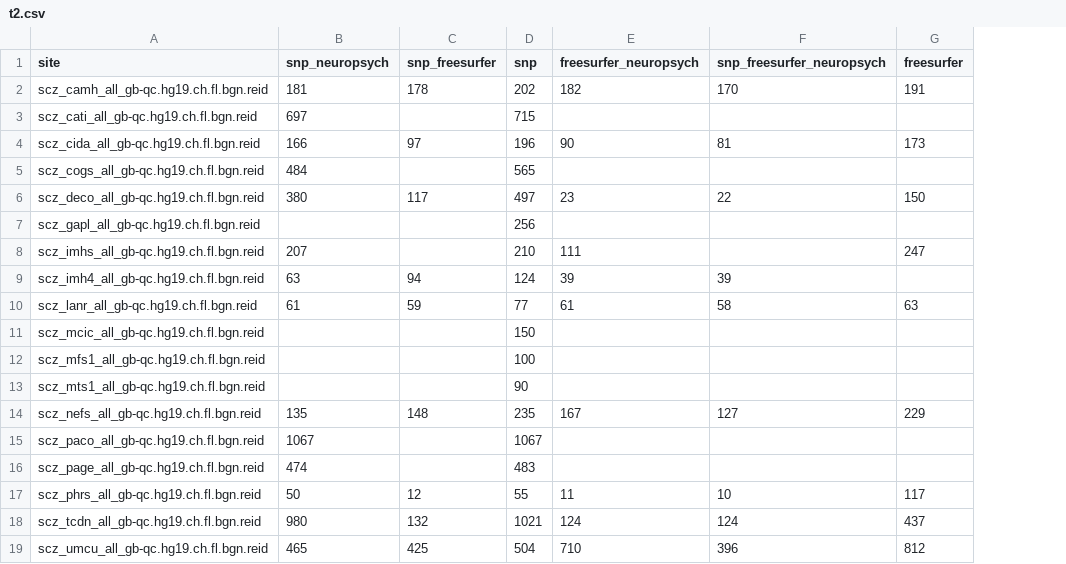
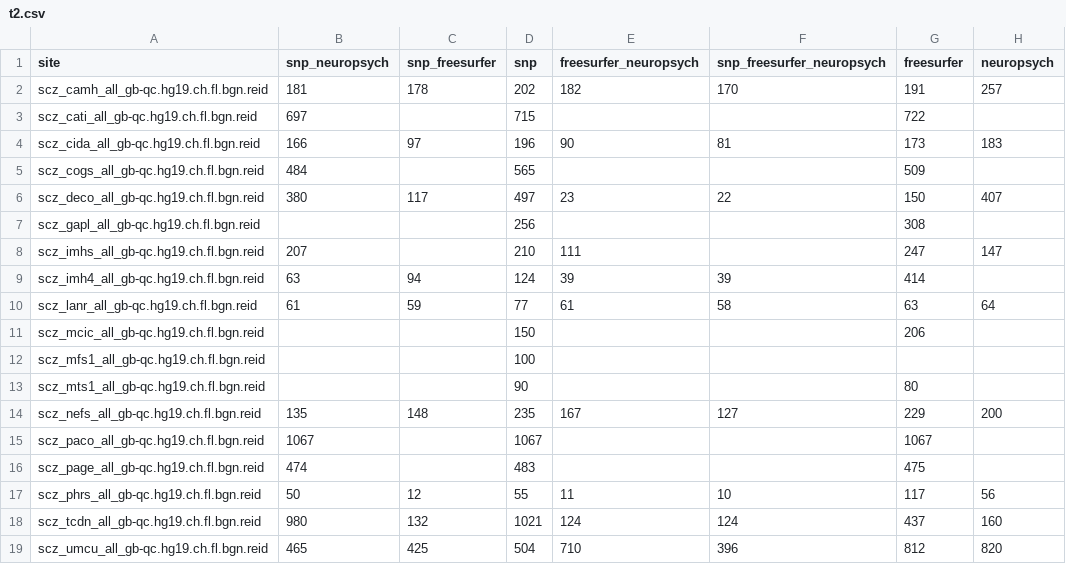
Before and after one commit to kayhan-batmanghelich/genus, a CSV file: t2.csv, drawn as a sheet; the diff names each change by its address in the sheet, - before the commit and + after, or states it on an @@ line.

Commit message:
Update t2.csv

```diff
--- a/t2.csv
+++ b/t2.csv
+column H (neuropsych), rows 2-19: 257 |  | 183 |  | 407 |  | 147 |  | 64 |  |  |  | 200 |  |  | 56 | 160 | 820
-G3 (freesurfer): (empty)
+G3 (freesurfer): 722
-G5 (freesurfer): (empty)
+G5 (freesurfer): 509
-G7 (freesurfer): (empty)
+G7 (freesurfer): 308
-G9 (freesurfer): (empty)
+G9 (freesurfer): 414
-G11 (freesurfer): (empty)
+G11 (freesurfer): 206
-G13 (freesurfer): (empty)
+G13 (freesurfer): 80
-G15 (freesurfer): (empty)
+G15 (freesurfer): 1067
-G16 (freesurfer): (empty)
+G16 (freesurfer): 475
```
